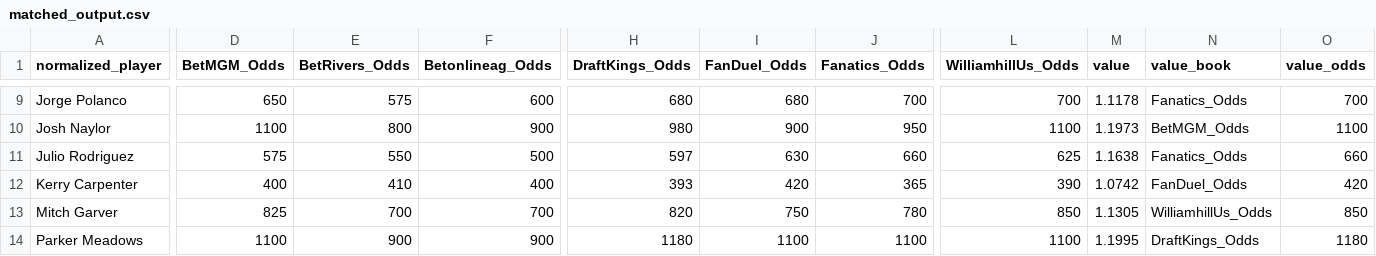
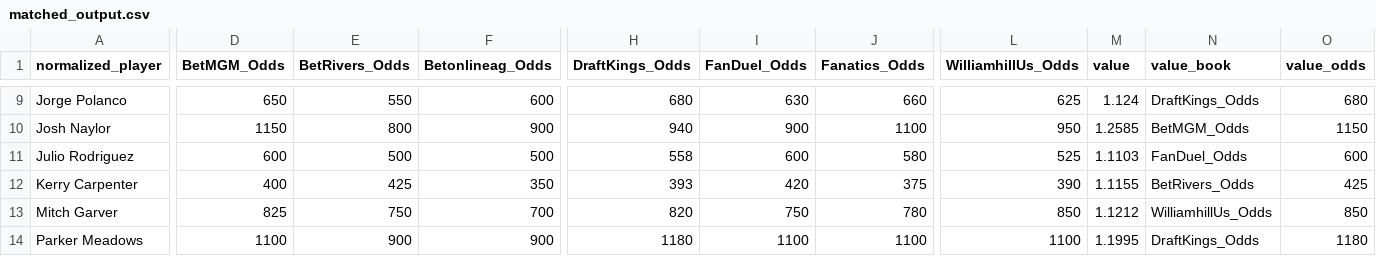
Before and after one commit to chris-fisher-llc/tail-wing, a CSV file: matched_output.csv, drawn as a sheet; only a part is shown, gaps mark what is left out; the diff covers the shown part only; the diff names each change by its address in the sheet, - before the commit and + after, or states it on an @@ line.

```diff
--- a/matched_output.csv
+++ b/matched_output.csv
-E9 (BetRivers_Odds): 575
+E9 (BetRivers_Odds): 550
-I9 (FanDuel_Odds): 680
+I9 (FanDuel_Odds): 630
-J9 (Fanatics_Odds): 700
+J9 (Fanatics_Odds): 660
-L9 (WilliamhillUs_Odds): 700
+L9 (WilliamhillUs_Odds): 625
-M9 (value): 1.1178
+M9 (value): 1.124
-N9 (value_book): Fanatics_Odds
+N9 (value_book): DraftKings_Odds
-O9 (value_odds): 700
+O9 (value_odds): 680
-D10 (BetMGM_Odds): 1100
+D10 (BetMGM_Odds): 1150
-H10 (DraftKings_Odds): 980
+H10 (DraftKings_Odds): 940
-J10 (Fanatics_Odds): 950
+J10 (Fanatics_Odds): 1100
-L10 (WilliamhillUs_Odds): 1100
+L10 (WilliamhillUs_Odds): 950
-M10 (value): 1.1973
+M10 (value): 1.2585
-O10 (value_odds): 1100
+O10 (value_odds): 1150
-D11 (BetMGM_Odds): 575
+D11 (BetMGM_Odds): 600
-E11 (BetRivers_Odds): 550
+E11 (BetRivers_Odds): 500
-H11 (DraftKings_Odds): 597
+H11 (DraftKings_Odds): 558
-I11 (FanDuel_Odds): 630
+I11 (FanDuel_Odds): 600
-J11 (Fanatics_Odds): 660
+J11 (Fanatics_Odds): 580
-L11 (WilliamhillUs_Odds): 625
+L11 (WilliamhillUs_Odds): 525
-M11 (value): 1.1638
+M11 (value): 1.1103
-N11 (value_book): Fanatics_Odds
+N11 (value_book): FanDuel_Odds
-O11 (value_odds): 660
+O11 (value_odds): 600
-E12 (BetRivers_Odds): 410
+E12 (BetRivers_Odds): 425
-F12 (Betonlineag_Odds): 400
+F12 (Betonlineag_Odds): 350
-J12 (Fanatics_Odds): 365
+J12 (Fanatics_Odds): 375
-M12 (value): 1.0742
+M12 (value): 1.1155
-N12 (value_book): FanDuel_Odds
+N12 (value_book): BetRivers_Odds
-O12 (value_odds): 420
+O12 (value_odds): 425
-E13 (BetRivers_Odds): 700
+E13 (BetRivers_Odds): 750
-M13 (value): 1.1305
+M13 (value): 1.1212
```
Also changed, not shown: 61 edited cells elsewhere in this file.
